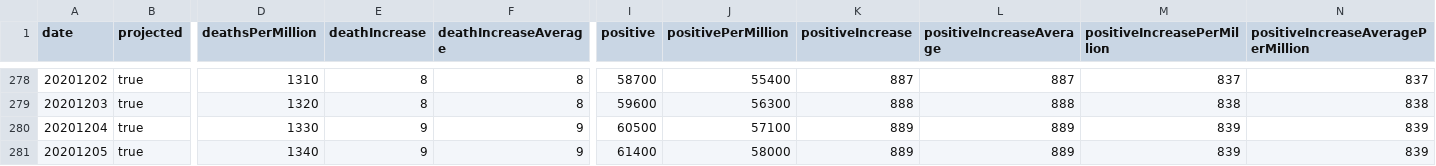
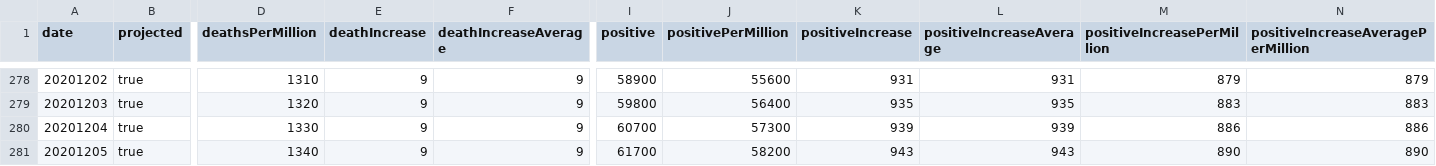
Before and after one commit to mgwalker/covid19-csv, a CSV file: docs/v1/RI.csv, drawn as a sheet; only a part is shown, gaps mark what is left out; the diff covers the shown part only; the diff names each change by its address in the sheet, - before the commit and + after, or states it on an @@ line.

```diff
--- a/docs/v1/RI.csv
+++ b/docs/v1/RI.csv
-E278:E279 (deathIncrease): 8
+E278:E279 (deathIncrease): 9
-F278:F279 (deathIncreaseAverage): 8
+F278:F279 (deathIncreaseAverage): 9
-I278 (positive): 58700
+I278 (positive): 58900
-J278 (positivePerMillion): 55400
+J278 (positivePerMillion): 55600
-K278 (positiveIncrease): 887
+K278 (positiveIncrease): 931
-L278 (positiveIncreaseAverage): 887
+L278 (positiveIncreaseAverage): 931
-M278 (positiveIncreasePerMillion): 837
+M278 (positiveIncreasePerMillion): 879
-N278: 837
+N278: 879
-I279 (positive): 59600
+I279 (positive): 59800
-J279 (positivePerMillion): 56300
+J279 (positivePerMillion): 56400
-K279 (positiveIncrease): 888
+K279 (positiveIncrease): 935
-L279 (positiveIncreaseAverage): 888
+L279 (positiveIncreaseAverage): 935
-M279 (positiveIncreasePerMillion): 838
+M279 (positiveIncreasePerMillion): 883
-N279: 838
+N279: 883
-I280 (positive): 60500
+I280 (positive): 60700
-J280 (positivePerMillion): 57100
+J280 (positivePerMillion): 57300
-K280 (positiveIncrease): 889
+K280 (positiveIncrease): 939
-L280 (positiveIncreaseAverage): 889
+L280 (positiveIncreaseAverage): 939
-M280 (positiveIncreasePerMillion): 839
+M280 (positiveIncreasePerMillion): 886
-N280: 839
+N280: 886
-I281 (positive): 61400
+I281 (positive): 61700
-J281 (positivePerMillion): 58000
+J281 (positivePerMillion): 58200
-K281 (positiveIncrease): 889
+K281 (positiveIncrease): 943
-L281 (positiveIncreaseAverage): 889
+L281 (positiveIncreaseAverage): 943
-M281 (positiveIncreasePerMillion): 839
+M281 (positiveIncreasePerMillion): 890
-N281: 839
+N281: 890
```
Also changed, not shown: 97 edited cells elsewhere in this file, docs/v1/US.csv.
